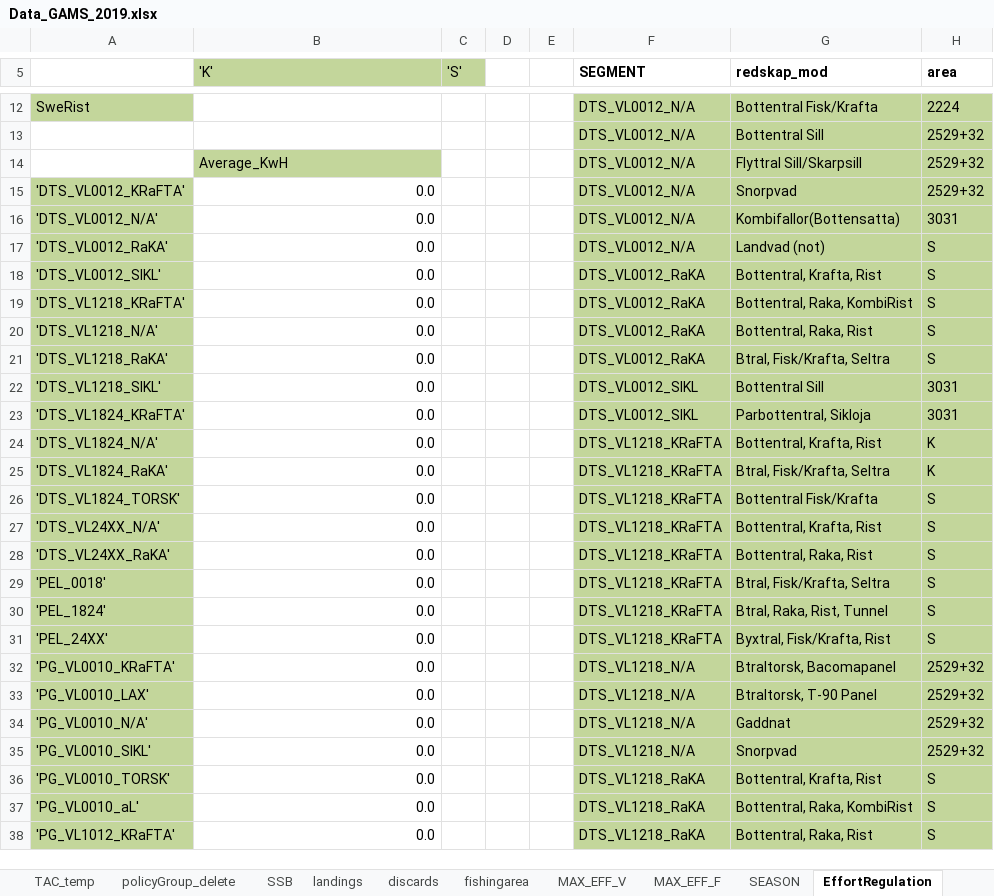
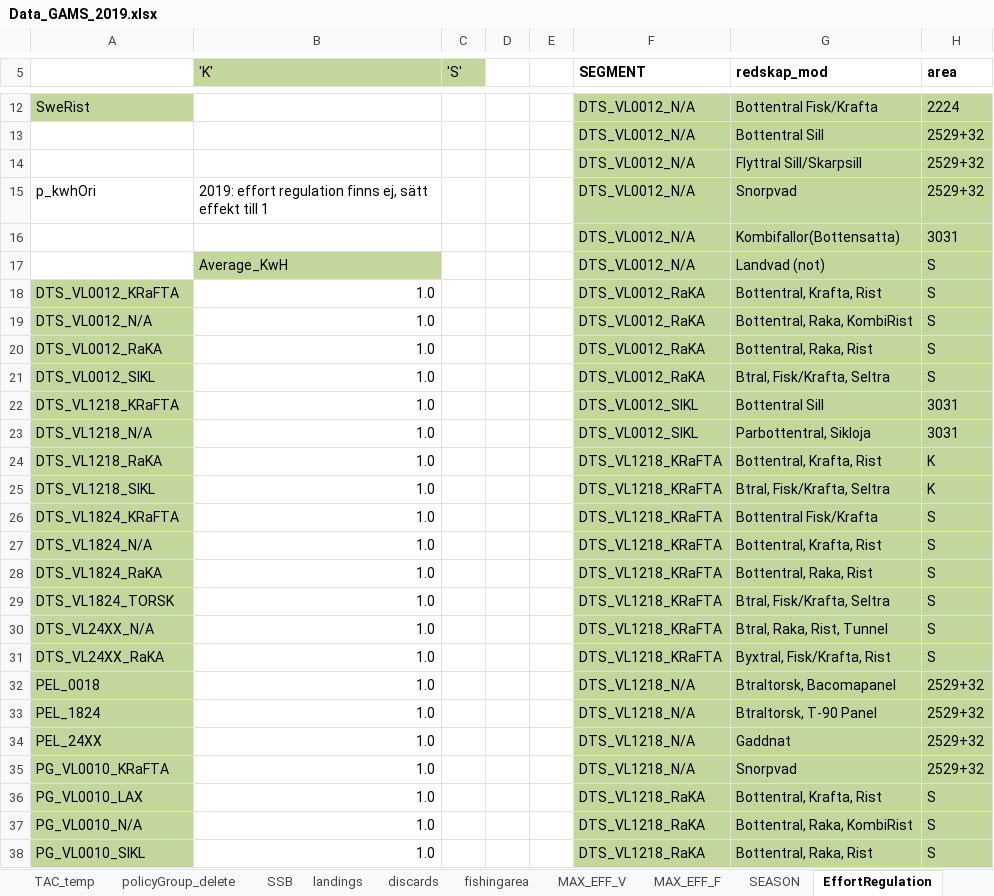
Before and after one commit to SLUTorbjornJansson/fish-pal, an Excel workbook: Inputfiles/Data_GAMS_2019.xlsx, sheet EffortRegulation, drawn as a sheet; only a part is shown, gaps mark what is left out; values as stored, in another font and other column widths than the file's, no borders; the diff covers the shown part only; the diff names each change by its address in the sheet, - before the commit and + after, or states it on an @@ line.

```diff
--- a/Inputfiles/Data_GAMS_2019.xlsx (sheet EffortRegulation)
+++ b/Inputfiles/Data_GAMS_2019.xlsx (sheet EffortRegulation)
-B14 ('K'): Average_KwH
+B14 ('K'): (empty)
-B14 fill: #C3D69B
+B14 fill: none
-A15: 'DTS_VL0012_KRaFTA'
+A15: p_kwhOri
-A15:A17 fill: #C3D69B
+A15:A17 fill: none
-B15 ('K'): 0.0
+B15 ('K'): 2019: effort regulation finns ej, sätt effekt till 1
-A16: 'DTS_VL0012_N/A'
+A16: (empty)
-B16 ('K'): 0.0
+B16 ('K'): (empty)
-A17: 'DTS_VL0012_RaKA'
+A17: (empty)
-B17 ('K'): 0.0
+B17 ('K'): Average_KwH
-B17 fill: none
+B17 fill: #C3D69B
-A18: 'DTS_VL0012_SIKL'
+A18: DTS_VL0012_KRaFTA
-B18:B38 ('K'): 0.0
+B18:B38 ('K'): 1.0
-A19: 'DTS_VL1218_KRaFTA'
+A19: DTS_VL0012_N/A
-A20: 'DTS_VL1218_N/A'
+A20: DTS_VL0012_RaKA
-A21: 'DTS_VL1218_RaKA'
+A21: DTS_VL0012_SIKL
-A22: 'DTS_VL1218_SIKL'
+A22: DTS_VL1218_KRaFTA
-A23: 'DTS_VL1824_KRaFTA'
+A23: DTS_VL1218_N/A
-A24: 'DTS_VL1824_N/A'
+A24: DTS_VL1218_RaKA
-A25: 'DTS_VL1824_RaKA'
+A25: DTS_VL1218_SIKL
-A26: 'DTS_VL1824_TORSK'
+A26: DTS_VL1824_KRaFTA
-A27: 'DTS_VL24XX_N/A'
+A27: DTS_VL1824_N/A
-A28: 'DTS_VL24XX_RaKA'
+A28: DTS_VL1824_RaKA
-A29: 'PEL_0018'
+A29: DTS_VL1824_TORSK
-A30: 'PEL_1824'
+A30: DTS_VL24XX_N/A
-A31: 'PEL_24XX'
+A31: DTS_VL24XX_RaKA
-A32: 'PG_VL0010_KRaFTA'
+A32: PEL_0018
-A33: 'PG_VL0010_LAX'
+A33: PEL_1824
-A34: 'PG_VL0010_N/A'
+A34: PEL_24XX
-A35: 'PG_VL0010_SIKL'
+A35: PG_VL0010_KRaFTA
-A36: 'PG_VL0010_TORSK'
+A36: PG_VL0010_LAX
-A37: 'PG_VL0010_aL'
+A37: PG_VL0010_N/A
-A38: 'PG_VL1012_KRaFTA'
+A38: PG_VL0010_SIKL
```
Also changed, not shown: 15 edited cells and cell formats elsewhere in this sheet, sheet SETS, sheet index, other sheet tabs, 2 other files.
